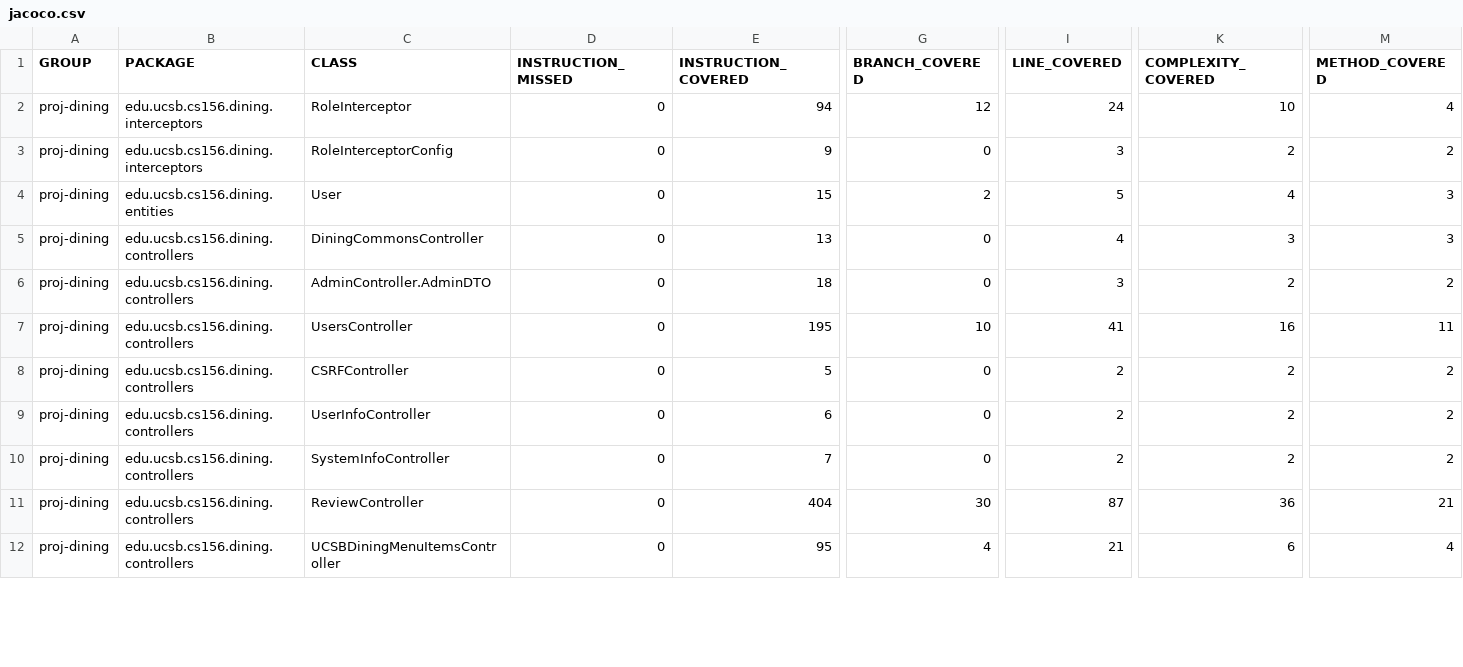
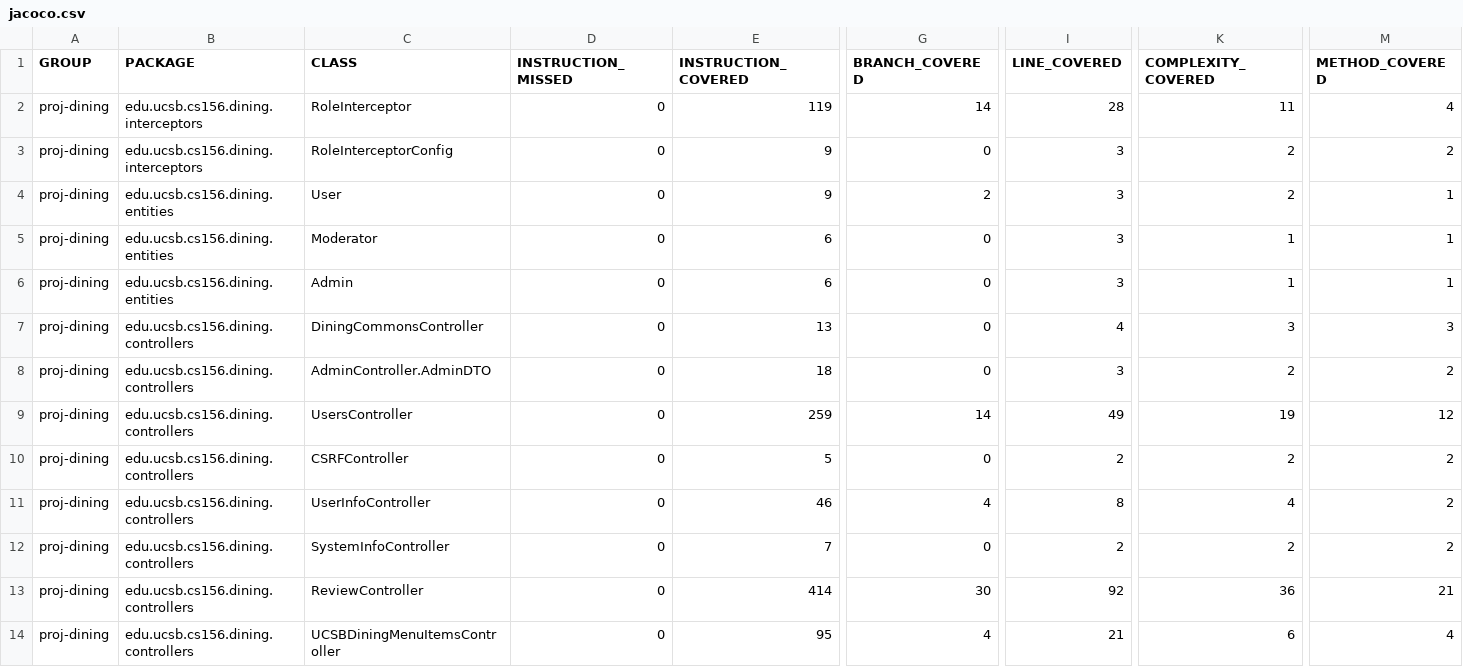
Before and after one commit to ucsb-cs156-s26/proj-dining-s26-08, a CSV file: jacoco/jacoco.csv, drawn as a sheet; only a part is shown, gaps mark what is left out; addresses are those after the commit; rows hold the shown columns only; the diff covers the shown part only; the diff names each change by its address in the sheet, - before the commit and + after, or states it on an @@ line.

Commit message:
Deploying to gh-pages from @ ucsb-cs156-s26/proj-dining-s26-08@8bb07ff362de399c7fcef3fdd47e2f2b7167020b 🚀

```diff
--- a/jacoco/jacoco.csv
+++ b/jacoco/jacoco.csv
-E2 (INSTRUCTION_COVERED): 94
+E2 (INSTRUCTION_COVERED): 119
-G2 (BRANCH_COVERED): 12
+G2 (BRANCH_COVERED): 14
-I2 (LINE_COVERED): 24
+I2 (LINE_COVERED): 28
-K2 (COMPLEXITY_COVERED): 10
+K2 (COMPLEXITY_COVERED): 11
-E4 (INSTRUCTION_COVERED): 15
+E4 (INSTRUCTION_COVERED): 9
-I4 (LINE_COVERED): 5
+I4 (LINE_COVERED): 3
-K4 (COMPLEXITY_COVERED): 4
+K4 (COMPLEXITY_COVERED): 2
-M4 (METHOD_COVERED): 3
+M4 (METHOD_COVERED): 1
+row 5: proj-dining | edu.ucsb.cs156.dining.entities | Moderator | 0 | 6 | 0 | 3 | 1 | 1
+row 6: proj-dining | edu.ucsb.cs156.dining.entities | Admin | 0 | 6 | 0 | 3 | 1 | 1
-E9 (INSTRUCTION_COVERED): 195
+E9 (INSTRUCTION_COVERED): 259
-G9 (BRANCH_COVERED): 10
+G9 (BRANCH_COVERED): 14
-I9 (LINE_COVERED): 41
+I9 (LINE_COVERED): 49
-K9 (COMPLEXITY_COVERED): 16
+K9 (COMPLEXITY_COVERED): 19
-M9 (METHOD_COVERED): 11
+M9 (METHOD_COVERED): 12
-E11 (INSTRUCTION_COVERED): 6
+E11 (INSTRUCTION_COVERED): 46
-G11 (BRANCH_COVERED): 0
+G11 (BRANCH_COVERED): 4
-I11 (LINE_COVERED): 2
+I11 (LINE_COVERED): 8
-K11 (COMPLEXITY_COVERED): 2
+K11 (COMPLEXITY_COVERED): 4
-E13 (INSTRUCTION_COVERED): 404
+E13 (INSTRUCTION_COVERED): 414
-I13 (LINE_COVERED): 87
+I13 (LINE_COVERED): 92
```
Also changed, not shown: 2 added rows and 4 edited cells elsewhere in this file, 33 other files.
